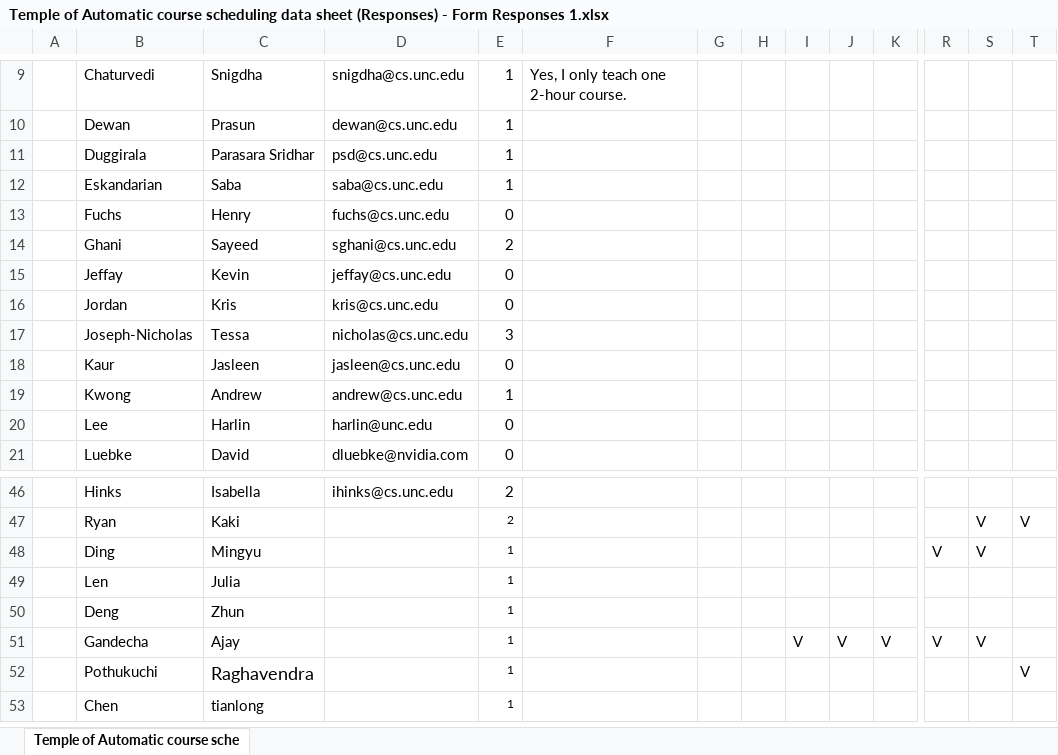
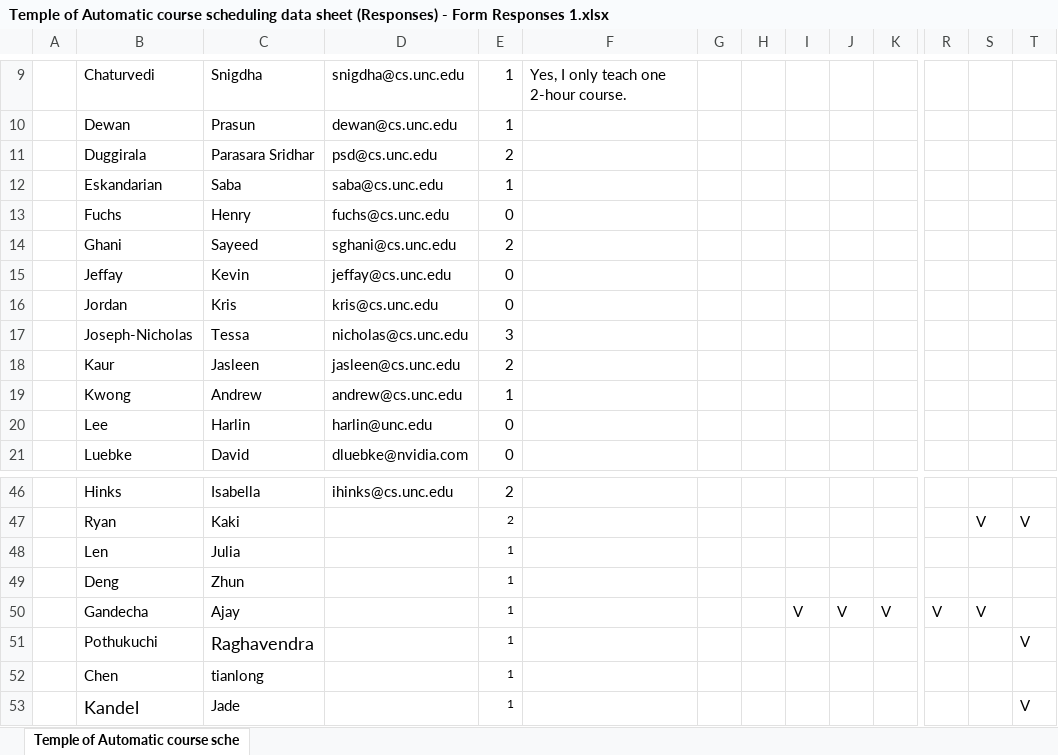
Before and after one commit to hashunc/UNC-CS-Course-Scheduling-mk2, an Excel workbook: data/Input/Temple of Automatic course scheduling data sheet (Responses) - Form Responses 1.xlsx, sheet Temple of Automatic course sche, drawn as a sheet; only a part is shown, gaps mark what is left out; values as stored, in another font and other column widths than the file's, no borders; removed rows and columns are numbered as before the commit, all else as after; rows hold the shown columns only; the diff names each change by its address in the sheet, - before the commit and + after, or states it on an @@ line.

Commit message:
Add Kandel Jade's time

```diff
--- a/data/Input/Temple of Automatic course scheduling data sheet (Responses) - Form Responses 1.xlsx (sheet Temple of Automatic course sche)
+++ b/data/Input/Temple of Automatic course scheduling data sheet (Responses) - Form Responses 1.xlsx (sheet Temple of Automatic course sche)
-E11: 1
+E11: 2
-E18: 0
+E18: 2
-row 48:  | Ding | Mingyu |  | 1 |  |  |  |  |  |  | V | V
+row 53:  | Kandel | Jade |  | 1 |  |  |  |  |  |  |  |  | V
```
Also changed, not shown: 7 other files.
